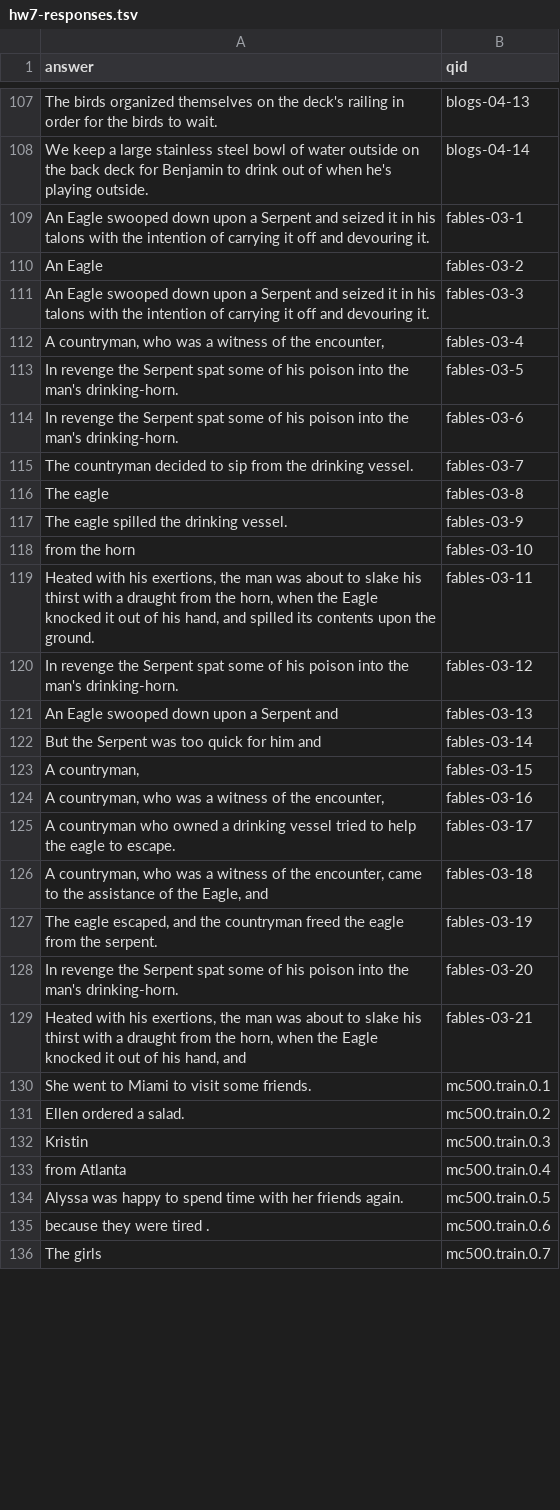
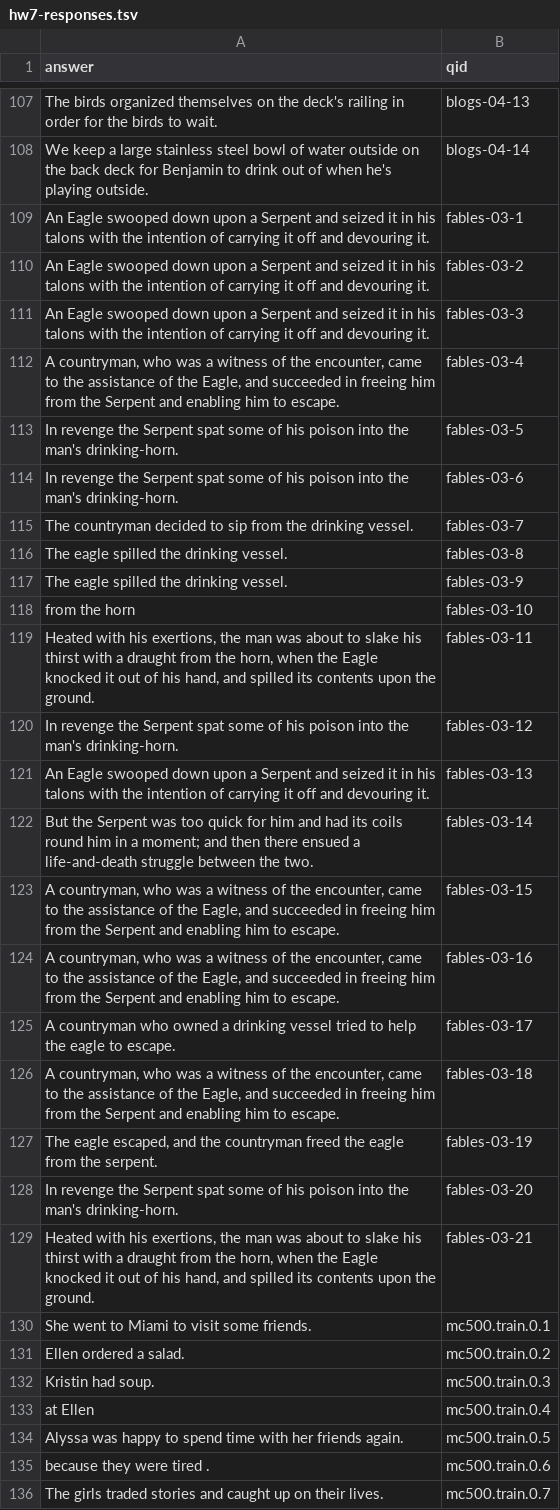
Before and after one commit to kmirijan/QA_6, a TSV file: hw7-responses.tsv, drawn as a sheet; only a part is shown, gaps mark what is left out; the diff covers the shown part only.

```diff
--- a/hw7-responses.tsv
+++ b/hw7-responses.tsv
@@ -110,5 +110,5 @@ We keep a large stainless steel bowl of water outside on the back deck for Benja
 An Eagle swooped down upon a Serpent and seized it in his talons with the intention of carrying it off and devouring it.	fables-03-1
-An Eagle 	fables-03-2
+An Eagle swooped down upon a Serpent and seized it in his talons with the intention of carrying it off and devouring it.	fables-03-2
 An Eagle swooped down upon a Serpent and seized it in his talons with the intention of carrying it off and devouring it.	fables-03-3
-A countryman, who was a witness of the encounter, 	fables-03-4
+A countryman, who was a witness of the encounter, came to the assistance of the Eagle, and succeeded in freeing him from the Serpent and enabling him to escape.	fables-03-4
 In revenge the Serpent spat some of his poison into the man's drinking-horn.	fables-03-5
@@ -116,3 +116,3 @@ In revenge the Serpent spat some of his poison into the man's drinking-horn.	fab
 The countryman decided to sip from the drinking vessel.	fables-03-7
-The eagle 	fables-03-8
+The eagle spilled the drinking vessel.	fables-03-8
 The eagle spilled the drinking vessel.	fables-03-9
@@ -121,17 +121,17 @@ Heated with his exertions, the man was about to slake his thirst with a draught
 In revenge the Serpent spat some of his poison into the man's drinking-horn.	fables-03-12
-An Eagle swooped down upon a Serpent and 	fables-03-13
-But the Serpent was too quick for him and 	fables-03-14
-A countryman, 	fables-03-15
-A countryman, who was a witness of the encounter, 	fables-03-16
+An Eagle swooped down upon a Serpent and seized it in his talons with the intention of carrying it off and devouring it.	fables-03-13
+But the Serpent was too quick for him and had its coils round him in a moment; and then there ensued a life-and-death struggle between the two.	fables-03-14
+A countryman, who was a witness of the encounter, came to the assistance of the Eagle, and succeeded in freeing him from the Serpent and enabling him to escape.	fables-03-15
+A countryman, who was a witness of the encounter, came to the assistance of the Eagle, and succeeded in freeing him from the Serpent and enabling him to escape.	fables-03-16
 A countryman who owned a drinking vessel tried to help the eagle to escape.	fables-03-17
-A countryman, who was a witness of the encounter, came to the assistance of the Eagle, and 	fables-03-18
+A countryman, who was a witness of the encounter, came to the assistance of the Eagle, and succeeded in freeing him from the Serpent and enabling him to escape.	fables-03-18
 The eagle escaped, and the countryman freed the eagle from the serpent.	fables-03-19
 In revenge the Serpent spat some of his poison into the man's drinking-horn.	fables-03-20
-Heated with his exertions, the man was about to slake his thirst with a draught from the horn, when the Eagle knocked it out of his hand, and 	fables-03-21
+Heated with his exertions, the man was about to slake his thirst with a draught from the horn, when the Eagle knocked it out of his hand, and spilled its contents upon the ground.	fables-03-21
 She went to Miami to visit some friends.	mc500.train.0.1
 Ellen ordered a salad.	mc500.train.0.2
-Kristin 	mc500.train.0.3
-from Atlanta	mc500.train.0.4
+Kristin had soup.	mc500.train.0.3
+at Ellen	mc500.train.0.4
 Alyssa was happy to spend time with her friends again.	mc500.train.0.5
 because they were tired .	mc500.train.0.6
-The girls 	mc500.train.0.7
+The girls traded stories and caught up on their lives.	mc500.train.0.7
```
Also changed, not shown: 49 edited cells elsewhere in this file, 3 other files.
